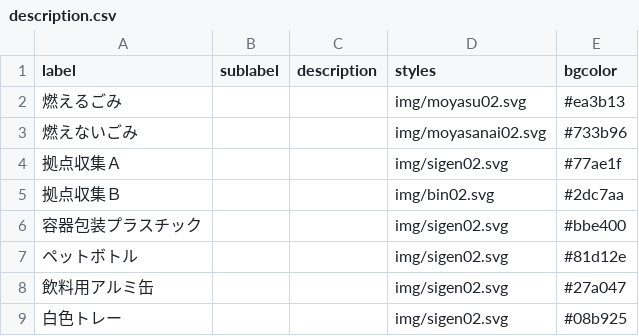
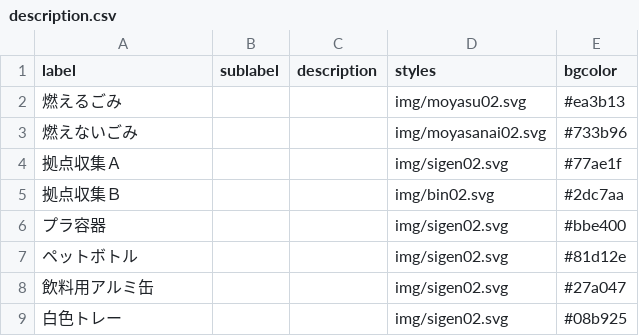
Before and after one commit to seisou02/5374, a CSV file: data/description.csv, drawn as a sheet.

Commit message:
Update description.csv

```diff
--- a/data/description.csv
+++ b/data/description.csv
@@ -5,3 +5,3 @@ label,sublabel,description,styles,bgcolor
 拠点収集Ｂ,,,img/bin02.svg,#2dc7aa
-容器包装プラスチック,,,img/sigen02.svg,#bbe400
+プラ容器,,,img/sigen02.svg,#bbe400
 ペットボトル,,,img/sigen02.svg,#81d12e
```
